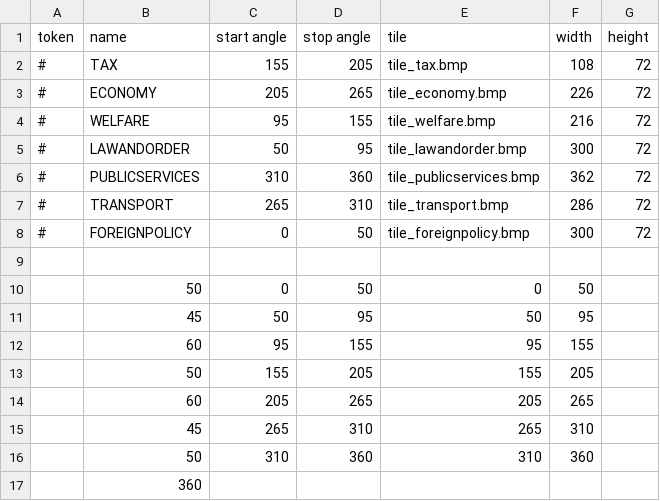
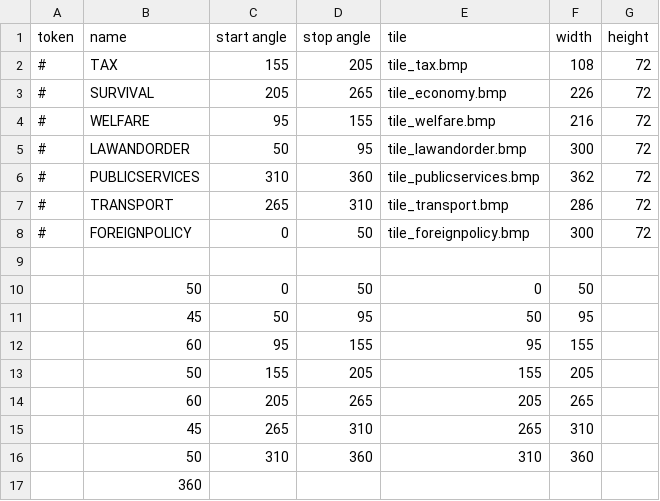
Before and after one commit to Thalassicus/Democracy-3, a CSV file: data/simulation/policygroups.csv, drawn as a sheet.

```diff
--- a/data/simulation/policygroups.csv
+++ b/data/simulation/policygroups.csv
@@ -2,3 +2,3 @@ token,name,start angle,stop angle,tile,width,height
 #,TAX,155,205,tile_tax.bmp,108,72
-#,ECONOMY,205,265,tile_economy.bmp,226,72
+#,SURVIVAL,205,265,tile_economy.bmp,226,72
 #,WELFARE,95,155,tile_welfare.bmp,216,72
```
Also changed, not shown: data/simulation/policies.csv, data/simulation/simulation.csv, 1 other file.
